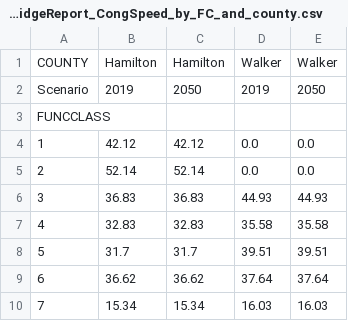
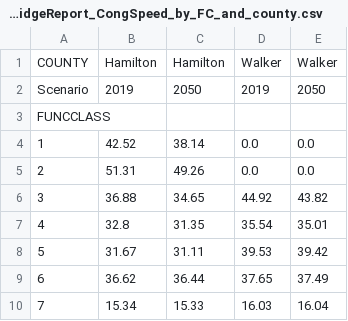
Before and after one commit to wsp-sag/client_chattanooga_rtp_update, a CSV file: summary_tool/summary_output/RiverBridgeReport_CongSpeed_by_FC_and_county.csv, drawn as a sheet.

```diff
--- a/summary_tool/summary_output/RiverBridgeReport_CongSpeed_by_FC_and_county.csv
+++ b/summary_tool/summary_output/RiverBridgeReport_CongSpeed_by_FC_and_county.csv
@@ -3,8 +3,8 @@ Scenario,2019,2050,2019,2050
 FUNCCLASS,,,,
-1,42.12,42.12,0.0,0.0
-2,52.14,52.14,0.0,0.0
-3,36.83,36.83,44.93,44.93
-4,32.83,32.83,35.58,35.58
-5,31.7,31.7,39.51,39.51
-6,36.62,36.62,37.64,37.64
-7,15.34,15.34,16.03,16.03
+1,42.52,38.14,0.0,0.0
+2,51.31,49.26,0.0,0.0
+3,36.88,34.65,44.92,43.82
+4,32.8,31.35,35.54,35.01
+5,31.67,31.11,39.53,39.42
+6,36.62,36.44,37.65,37.49
+7,15.34,15.33,16.03,16.04
```
Also changed, not shown: summary_tool/summary_output/ProjectEvaluation_cummings_hwy.csv, summary_tool/summary_output/RiverBridgeReport_VHD_by_FC_and_county.csv, 4 other files.
